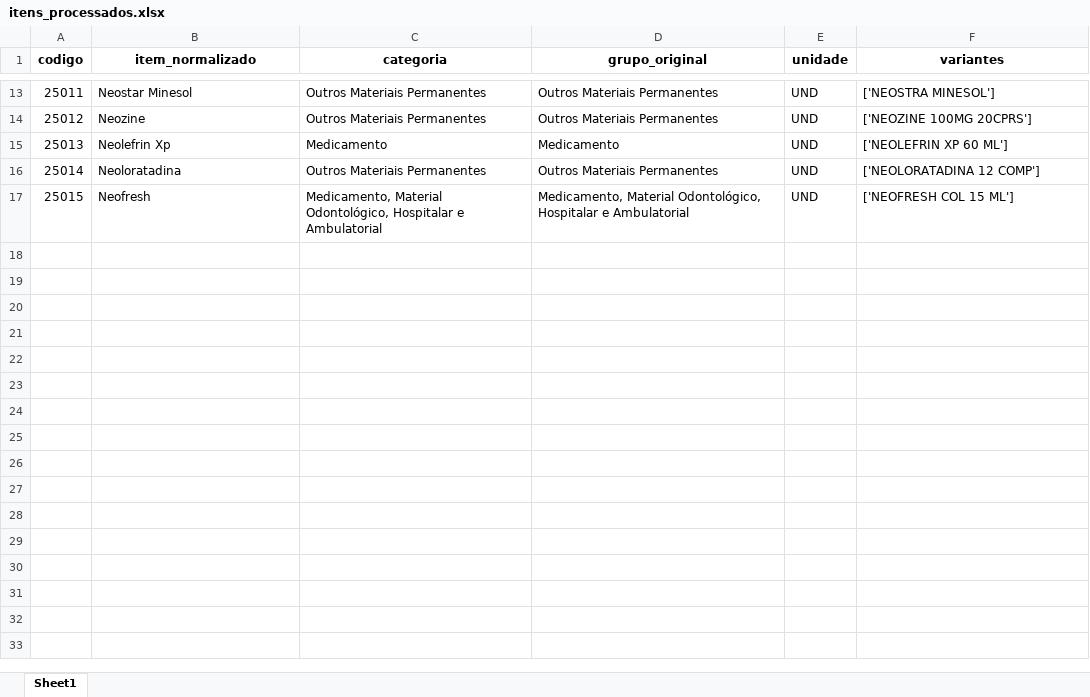
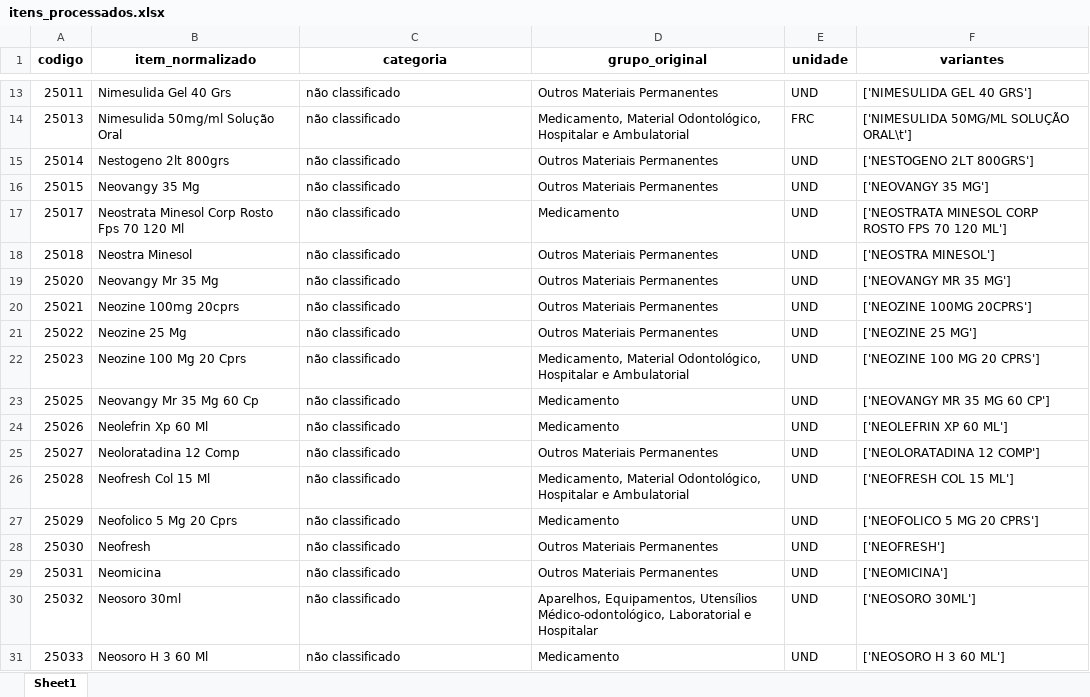
Before and after one commit to diogo-ajulabs/doc_filter, an Excel workbook: itens_processados.xlsx, sheet Sheet1, drawn as a sheet; only a part is shown, gaps mark what is left out; values as stored, in another font and other column widths than the file's, no borders; removed rows and columns are numbered as before the commit, all else as after; the diff covers the shown part only; the diff names each change by its address in the sheet, - before the commit and + after, or states it on an @@ line.

```diff
--- a/itens_processados.xlsx (sheet Sheet1)
+++ b/itens_processados.xlsx (sheet Sheet1)
-B13 (item_normalizado): Neostar Minesol
+B13 (item_normalizado): Nimesulida Gel 40 Grs
-C13 (categoria): Outros Materiais Permanentes
+C13 (categoria): não classificado
-F13 (variantes): ['NEOSTRA MINESOL']
+F13 (variantes): ['NIMESULIDA GEL 40 GRS']
-row 14: 25012 | Neozine | Outros Materiais Permanentes | Outros Materiais Permanentes | UND | ['NEOZINE 100MG 20CPRS']
-B14 (item_normalizado): Neolefrin Xp
+B14 (item_normalizado): Nimesulida 50mg/ml Solução Oral
-C14 (categoria): Medicamento
+C14 (categoria): não classificado
-D14 (grupo_original): Medicamento
+D14 (grupo_original): Medicamento, Material Odontológico, Hospitalar e Ambulatorial
-E14 (unidade): UND
+E14 (unidade): FRC
-F14 (variantes): ['NEOLEFRIN XP 60 ML']
+F14 (variantes): ['NIMESULIDA 50MG/ML SOLUÇÃO ORAL\t']
-B15 (item_normalizado): Neoloratadina
+B15 (item_normalizado): Nestogeno 2lt 800grs
-C15 (categoria): Outros Materiais Permanentes
+C15 (categoria): não classificado
-F15 (variantes): ['NEOLORATADINA 12 COMP']
+F15 (variantes): ['NESTOGENO 2LT 800GRS']
-B16 (item_normalizado): Neofresh
+B16 (item_normalizado): Neovangy 35 Mg
-C16 (categoria): Medicamento, Material Odontológico, Hospitalar e Ambulatorial
+C16 (categoria): não classificado
-D16 (grupo_original): Medicamento, Material Odontológico, Hospitalar e Ambulatorial
+D16 (grupo_original): Outros Materiais Permanentes
-F16 (variantes): ['NEOFRESH COL 15 ML']
+F16 (variantes): ['NEOVANGY 35 MG']
+row 17: 25017 | Neostrata Minesol Corp Rosto Fps 70 120 Ml | não classificado | Medicamento | UND | ['NEOSTRATA MINESOL CORP ROSTO FPS 70 120 ML']
+row 18: 25018 | Neostra Minesol | não classificado | Outros Materiais Permanentes | UND | ['NEOSTRA MINESOL']
+row 19: 25020 | Neovangy Mr 35 Mg | não classificado | Outros Materiais Permanentes | UND | ['NEOVANGY MR 35 MG']
+row 20: 25021 | Neozine 100mg 20cprs | não classificado | Outros Materiais Permanentes | UND | ['NEOZINE 100MG 20CPRS']
+row 21: 25022 | Neozine 25 Mg | não classificado | Outros Materiais Permanentes | UND | ['NEOZINE 25 MG']
+row 22: 25023 | Neozine 100 Mg 20 Cprs | não classificado | Medicamento, Material Odontológico, Hospitalar e Ambulatorial | UND | ['NEOZINE 100 MG 20 CPRS']
+row 23: 25025 | Neovangy Mr 35 Mg 60 Cp | não classificado | Medicamento | UND | ['NEOVANGY MR 35 MG 60 CP']
+row 24: 25026 | Neolefrin Xp 60 Ml | não classificado | Medicamento | UND | ['NEOLEFRIN XP 60 ML']
+row 25: 25027 | Neoloratadina 12 Comp | não classificado | Outros Materiais Permanentes | UND | ['NEOLORATADINA 12 COMP']
+row 26: 25028 | Neofresh Col 15 Ml | não classificado | Medicamento, Material Odontológico, Hospitalar e Ambulatorial | UND | ['NEOFRESH COL 15 ML']
+row 27: 25029 | Neofolico 5 Mg 20 Cprs | não classificado | Medicamento | UND | ['NEOFOLICO 5 MG 20 CPRS']
+row 28: 25030 | Neofresh | não classificado | Outros Materiais Permanentes | UND | ['NEOFRESH']
+row 29: 25031 | Neomicina | não classificado | Outros Materiais Permanentes | UND | ['NEOMICINA']
+row 30: 25032 | Neosoro 30ml | não classificado | Aparelhos, Equipamentos, Utensílios Médico-odontológico, Laboratorial e Hospitalar | UND | ['NEOSORO 30ML']
+row 31: 25033 | Neosoro H 3 60 Ml | não classificado | Medicamento | UND | ['NEOSORO H 3 60 ML']
```
Also changed, not shown: 35 added rows and 36 edited cells elsewhere in this sheet, 11 other files.
